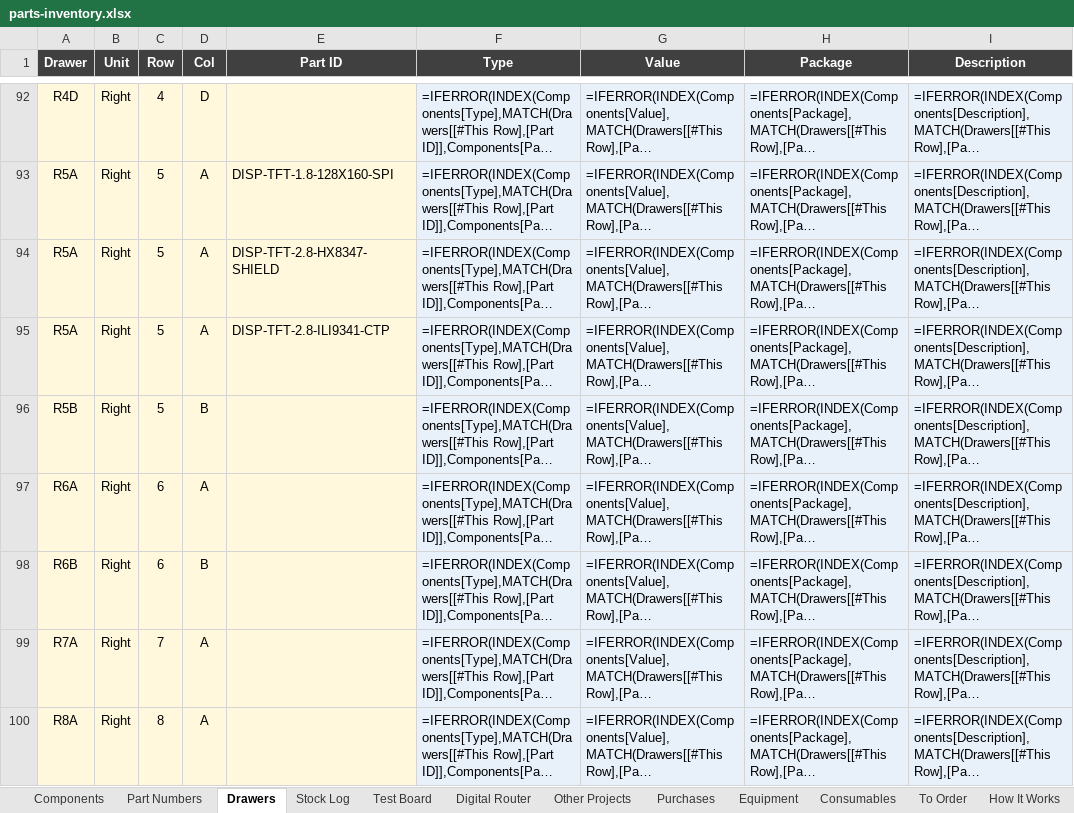
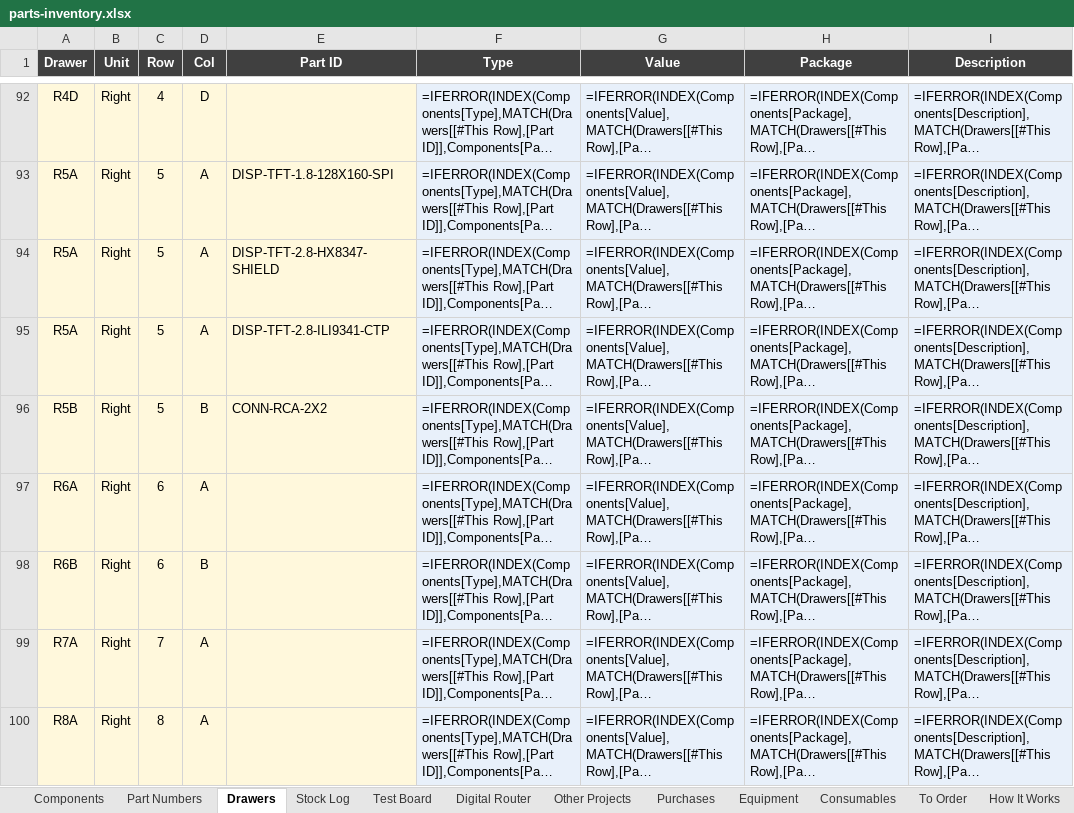
Before and after one commit to calris/Inventory, an Excel workbook: parts-inventory.xlsx, sheet Drawers, drawn as a sheet; only a part is shown, gaps mark what is left out; long unchanged cells end in …; values as stored, in another font and other column widths than the file's, no borders; formulas without a stored value are shown as written; conditional formats and table styles not drawn; the diff names each change by its address in the sheet, - before the commit and + after, or states it on an @@ line.

```diff
--- a/parts-inventory.xlsx (sheet Drawers)
+++ b/parts-inventory.xlsx (sheet Drawers)
-E96 (Part ID): (empty)
+E96 (Part ID): CONN-RCA-2X2
```
